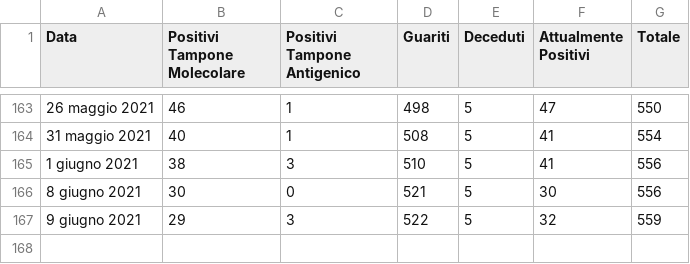
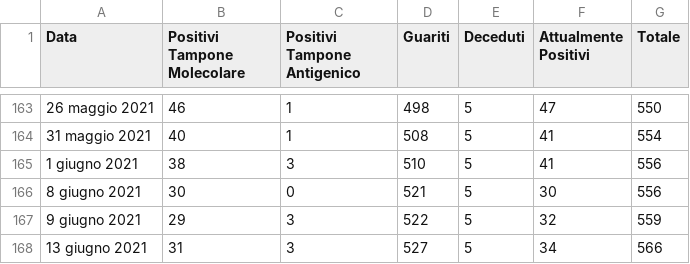
Before and after one commit to francescopoliti/CITTANOVA-COVID-19, a CSV file: REPORT_GIORNALIERI_COVID-19.csv, drawn as a sheet; only a part is shown, gaps mark what is left out; the diff names each change by its address in the sheet, - before the commit and + after, or states it on an @@ line.

Commit message:
Update REPORT_GIORNALIERI_COVID-19.csv

```diff
--- a/REPORT_GIORNALIERI_COVID-19.csv
+++ b/REPORT_GIORNALIERI_COVID-19.csv
+row 168: 13 giugno 2021 | 31 | 3 | 527 | 5 | 34 | 566
```
